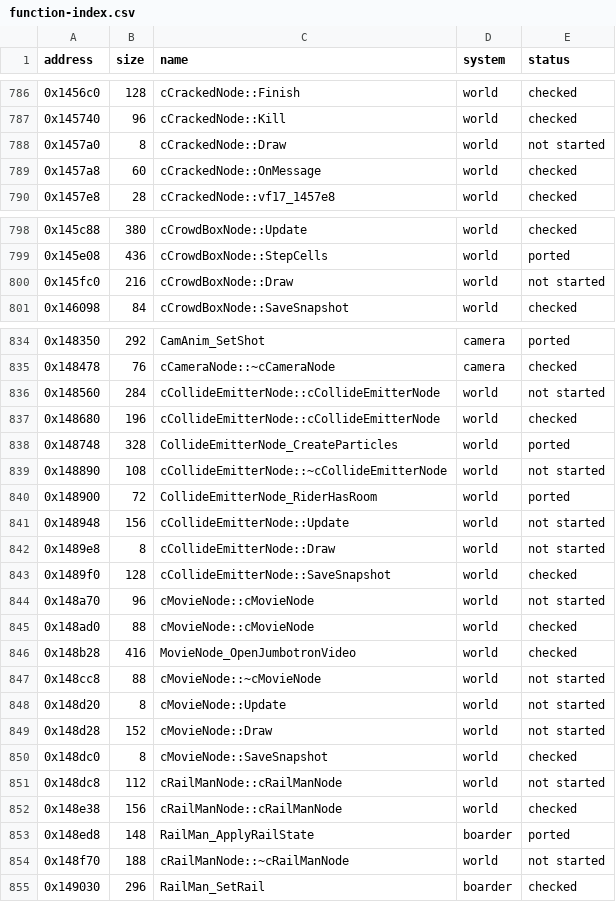
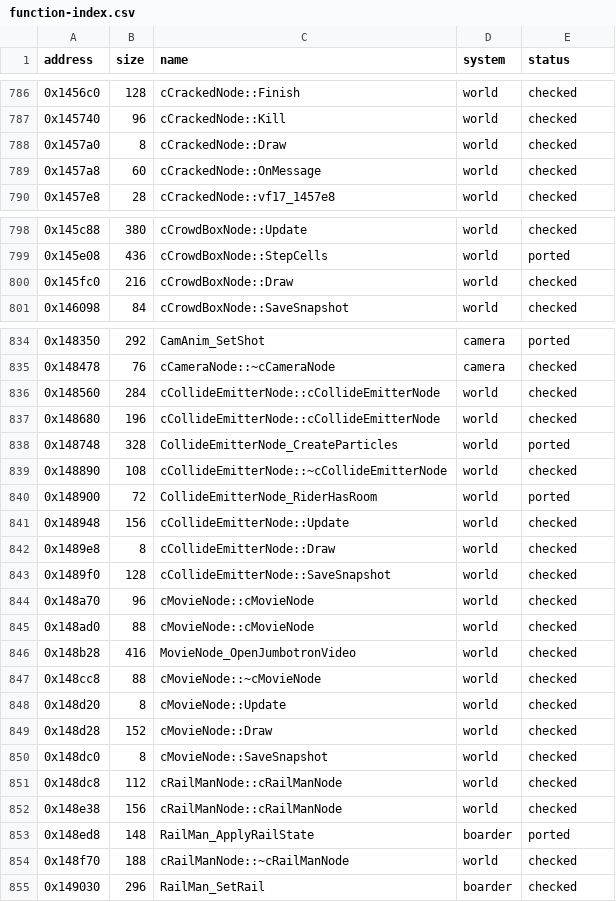
Before and after one commit to irregulur/SSX-TRICKY-RUST-REWRITE, a CSV file: tricky-rs/docs/function-index.csv, drawn as a sheet; only a part is shown, gaps mark what is left out; the diff covers the shown part only.

Commit message:
E9n: 28 world visual, emitter, particle, movie, and rail-manager node functions
Ported and verified bit-for-bit against SLUS_203.26 in r5900::Runner
(tests/world_visual_nodes_tail.rs), reducing world not started from 61 to 33:
- controllers.rs: cUVScrollNode (dtor/Draw/DrawMesh 0x142128/0x1426d0/0x1427b8),
  cTexFlipNode::Draw 0x1433b8, cFenceNode (dtor/Draw 0x143800/0x144578),
  cFlagNode (dtor/Draw 0x1448c8/0x145258), cCrackedNode::Draw 0x1457a0,
  cCrowdBoxNode::Draw 0x145fc0, cTrickTriggerNode (ctor/dtor/Update
  0x1478f0/0x147a80/0x147ad8), cEmitterNode (dtor/Update/Draw
  0x147e10/0x147e60/0x147f28), cParticleNode (dtor/Draw 0x1480b0/0x1481c8),
  cCollideEmitterNode (ctor/dtor/Update/Draw 0x148560..0x1489e8),
  cMovieNode (ctor/dtor/Update/Draw 0x148a70..0x148d28),
  cRailManNode (ctor/dtor 0x148dc8/0x148f70)

irregulur/neon

```diff
--- a/tricky-rs/docs/function-index.csv
+++ b/tricky-rs/docs/function-index.csv
@@ -787,3 +787,3 @@ address,size,name,system,status
 0x145740,96,cCrackedNode::Kill,world,checked
-0x1457a0,8,cCrackedNode::Draw,world,not started
+0x1457a0,8,cCrackedNode::Draw,world,checked
 0x1457a8,60,cCrackedNode::OnMessage,world,checked
@@ -799,3 +799,3 @@ address,size,name,system,status
 0x145e08,436,cCrowdBoxNode::StepCells,world,ported
-0x145fc0,216,cCrowdBoxNode::Draw,world,not started
+0x145fc0,216,cCrowdBoxNode::Draw,world,checked
 0x146098,84,cCrowdBoxNode::SaveSnapshot,world,checked
@@ -835,21 +835,21 @@ address,size,name,system,status
 0x148478,76,cCameraNode::~cCameraNode,camera,checked
-0x148560,284,cCollideEmitterNode::cCollideEmitterNode,world,not started
+0x148560,284,cCollideEmitterNode::cCollideEmitterNode,world,checked
 0x148680,196,cCollideEmitterNode::cCollideEmitterNode,world,checked
 0x148748,328,CollideEmitterNode_CreateParticles,world,ported
-0x148890,108,cCollideEmitterNode::~cCollideEmitterNode,world,not started
+0x148890,108,cCollideEmitterNode::~cCollideEmitterNode,world,checked
 0x148900,72,CollideEmitterNode_RiderHasRoom,world,ported
-0x148948,156,cCollideEmitterNode::Update,world,not started
-0x1489e8,8,cCollideEmitterNode::Draw,world,not started
+0x148948,156,cCollideEmitterNode::Update,world,checked
+0x1489e8,8,cCollideEmitterNode::Draw,world,checked
 0x1489f0,128,cCollideEmitterNode::SaveSnapshot,world,checked
-0x148a70,96,cMovieNode::cMovieNode,world,not started
+0x148a70,96,cMovieNode::cMovieNode,world,checked
 0x148ad0,88,cMovieNode::cMovieNode,world,checked
 0x148b28,416,MovieNode_OpenJumbotronVideo,world,checked
-0x148cc8,88,cMovieNode::~cMovieNode,world,not started
-0x148d20,8,cMovieNode::Update,world,not started
-0x148d28,152,cMovieNode::Draw,world,not started
+0x148cc8,88,cMovieNode::~cMovieNode,world,checked
+0x148d20,8,cMovieNode::Update,world,checked
+0x148d28,152,cMovieNode::Draw,world,checked
 0x148dc0,8,cMovieNode::SaveSnapshot,world,checked
-0x148dc8,112,cRailManNode::cRailManNode,world,not started
+0x148dc8,112,cRailManNode::cRailManNode,world,checked
 0x148e38,156,cRailManNode::cRailManNode,world,checked
 0x148ed8,148,RailMan_ApplyRailState,boarder,ported
-0x148f70,188,cRailManNode::~cRailManNode,world,not started
+0x148f70,188,cRailManNode::~cRailManNode,world,checked
 0x149030,296,RailMan_SetRail,boarder,checked
```
Also changed, not shown: 16 edited cells elsewhere in this file, 3 other files.
